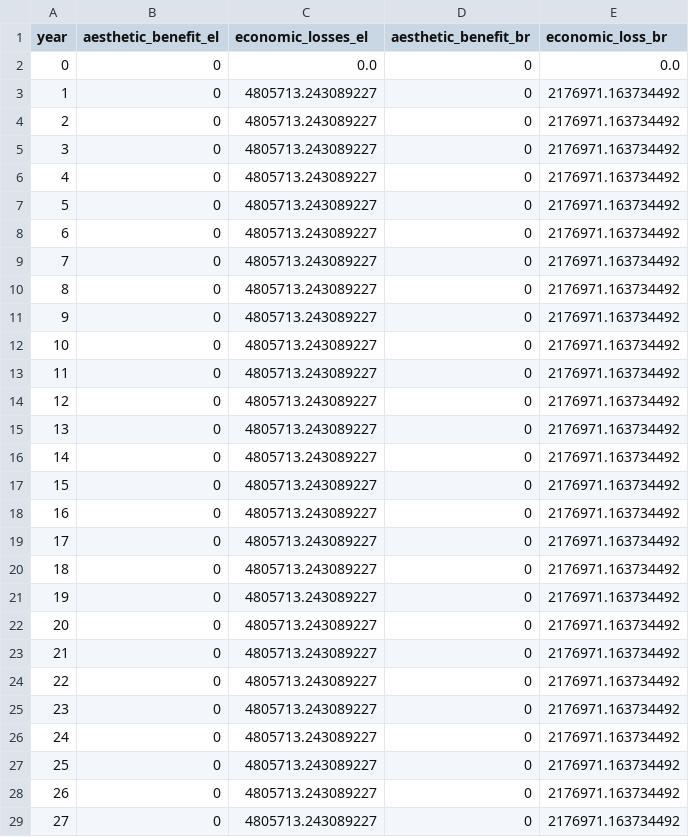
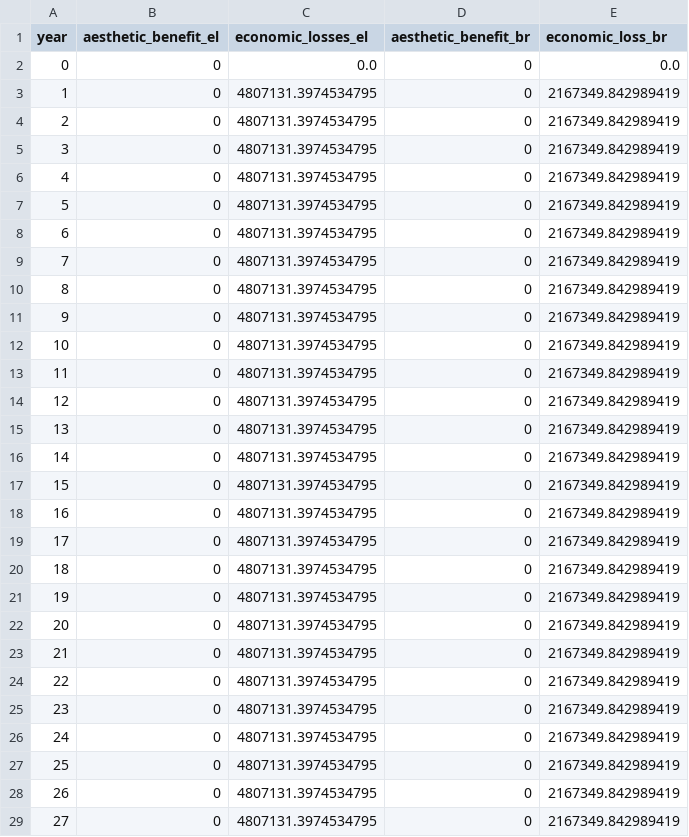
Before and after one commit to narslab/project-groundwork, a CSV file: results/outcomes/Benefit/Analyze result/benefit-analyze-result-S1.csv, drawn as a sheet; only a part is shown; the diff covers the shown part only.

Commit message:
simulate the results using VLL_B,R=2

```diff
--- a/results/outcomes/Benefit/Analyze result/benefit-analyze-result-S1.csv
+++ b/results/outcomes/Benefit/Analyze result/benefit-analyze-result-S1.csv
@@ -2,28 +2,28 @@ year,aesthetic_benefit_el,economic_losses_el,aesthetic_benefit_br,economic_loss_
 0,0,0.0,0,0.0
-1,0,4805713.243089227,0,2176971.163734492
-2,0,4805713.243089227,0,2176971.163734492
-3,0,4805713.243089227,0,2176971.163734492
-4,0,4805713.243089227,0,2176971.163734492
-5,0,4805713.243089227,0,2176971.163734492
-6,0,4805713.243089227,0,2176971.163734492
-7,0,4805713.243089227,0,2176971.163734492
-8,0,4805713.243089227,0,2176971.163734492
-9,0,4805713.243089227,0,2176971.163734492
-10,0,4805713.243089227,0,2176971.163734492
-11,0,4805713.243089227,0,2176971.163734492
-12,0,4805713.243089227,0,2176971.163734492
-13,0,4805713.243089227,0,2176971.163734492
-14,0,4805713.243089227,0,2176971.163734492
-15,0,4805713.243089227,0,2176971.163734492
-16,0,4805713.243089227,0,2176971.163734492
-17,0,4805713.243089227,0,2176971.163734492
-18,0,4805713.243089227,0,2176971.163734492
-19,0,4805713.243089227,0,2176971.163734492
-20,0,4805713.243089227,0,2176971.163734492
-21,0,4805713.243089227,0,2176971.163734492
-22,0,4805713.243089227,0,2176971.163734492
-23,0,4805713.243089227,0,2176971.163734492
-24,0,4805713.243089227,0,2176971.163734492
-25,0,4805713.243089227,0,2176971.163734492
-26,0,4805713.243089227,0,2176971.163734492
-27,0,4805713.243089227,0,2176971.163734492
+1,0,4807131.3974534795,0,2167349.842989419
+2,0,4807131.3974534795,0,2167349.842989419
+3,0,4807131.3974534795,0,2167349.842989419
+4,0,4807131.3974534795,0,2167349.842989419
+5,0,4807131.3974534795,0,2167349.842989419
+6,0,4807131.3974534795,0,2167349.842989419
+7,0,4807131.3974534795,0,2167349.842989419
+8,0,4807131.3974534795,0,2167349.842989419
+9,0,4807131.3974534795,0,2167349.842989419
+10,0,4807131.3974534795,0,2167349.842989419
+11,0,4807131.3974534795,0,2167349.842989419
+12,0,4807131.3974534795,0,2167349.842989419
+13,0,4807131.3974534795,0,2167349.842989419
+14,0,4807131.3974534795,0,2167349.842989419
+15,0,4807131.3974534795,0,2167349.842989419
+16,0,4807131.3974534795,0,2167349.842989419
+17,0,4807131.3974534795,0,2167349.842989419
+18,0,4807131.3974534795,0,2167349.842989419
+19,0,4807131.3974534795,0,2167349.842989419
+20,0,4807131.3974534795,0,2167349.842989419
+21,0,4807131.3974534795,0,2167349.842989419
+22,0,4807131.3974534795,0,2167349.842989419
+23,0,4807131.3974534795,0,2167349.842989419
+24,0,4807131.3974534795,0,2167349.842989419
+25,0,4807131.3974534795,0,2167349.842989419
+26,0,4807131.3974534795,0,2167349.842989419
+27,0,4807131.3974534795,0,2167349.842989419
```
Also changed, not shown: 24 edited cells elsewhere in this file, results/outcomes/Benefit/Analyze result/ npv_benefit.csv, 1 other file.
